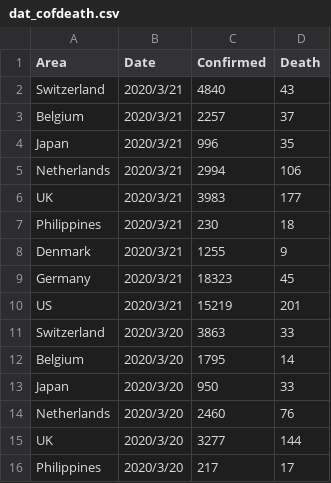
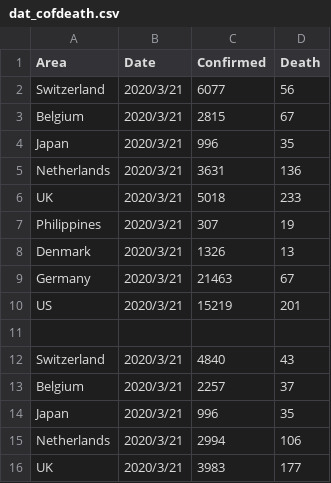
Before and after one commit to Kilometer0101/COVID-2019, a CSV file: data/dat_cofdeath.csv, drawn as a sheet; only a part is shown; the shorter side is filled out with more unchanged rows.

```diff
--- a/data/dat_cofdeath.csv
+++ b/data/dat_cofdeath.csv
@@ -1,2 +1,12 @@
 Area,Date,Confirmed,Death
+Switzerland,2020/3/21,6077,56
+Belgium,2020/3/21,2815,67
+Japan,2020/3/21,996,35
+Netherlands,2020/3/21,3631,136
+UK,2020/3/21,5018,233
+Philippines,2020/3/21,307,19
+Denmark,2020/3/21,1326,13
+Germany,2020/3/21,21463,67
+US,2020/3/21,15219,201
+
 Switzerland,2020/3/21,4840,43
```
Also changed, not shown: data/corona_conf_death_jp.csv, 18 other files.
